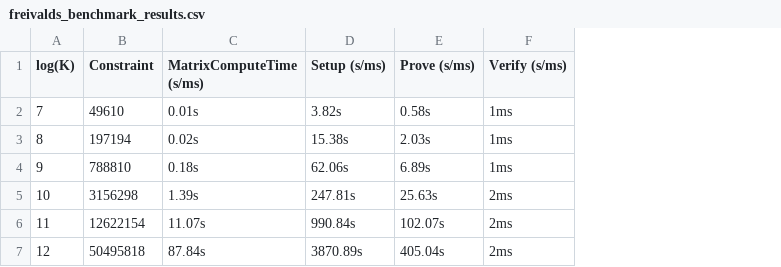
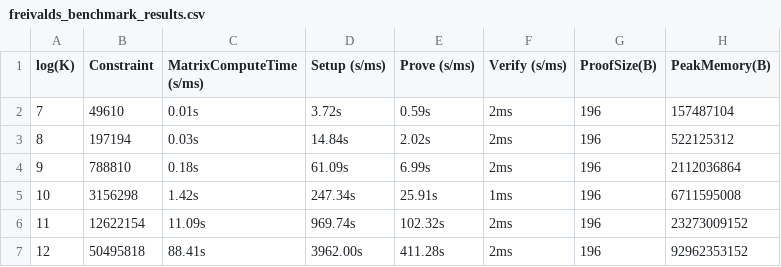
Before and after one commit to Han-16/FastMatMul, a CSV file: Experiment/freivalds_benchmark_results.csv, drawn as a sheet; the diff names each change by its address in the sheet, - before the commit and + after, or states it on an @@ line.

```diff
--- a/Experiment/freivalds_benchmark_results.csv
+++ b/Experiment/freivalds_benchmark_results.csv
+column G (ProofSize(B)), rows 2-7: all 196
+column H (PeakMemory(B)), rows 2-7: 157487104 | 522125312 | 2112036864 | 6711595008 | 23273009152 | 92962353152
-D2 (Setup (s/ms)): 3.82s
+D2 (Setup (s/ms)): 3.72s
-E2 (Prove (s/ms)): 0.58s
+E2 (Prove (s/ms)): 0.59s
-F2:F4 (Verify (s/ms)): 1ms
+F2:F4 (Verify (s/ms)): 2ms
-C3 (MatrixComputeTime (s/ms)): 0.02s
+C3 (MatrixComputeTime (s/ms)): 0.03s
-D3 (Setup (s/ms)): 15.38s
+D3 (Setup (s/ms)): 14.84s
-E3 (Prove (s/ms)): 2.03s
+E3 (Prove (s/ms)): 2.02s
-D4 (Setup (s/ms)): 62.06s
+D4 (Setup (s/ms)): 61.09s
-E4 (Prove (s/ms)): 6.89s
+E4 (Prove (s/ms)): 6.99s
-C5 (MatrixComputeTime (s/ms)): 1.39s
+C5 (MatrixComputeTime (s/ms)): 1.42s
-D5 (Setup (s/ms)): 247.81s
+D5 (Setup (s/ms)): 247.34s
-E5 (Prove (s/ms)): 25.63s
+E5 (Prove (s/ms)): 25.91s
-F5 (Verify (s/ms)): 2ms
+F5 (Verify (s/ms)): 1ms
-C6 (MatrixComputeTime (s/ms)): 11.07s
+C6 (MatrixComputeTime (s/ms)): 11.09s
-D6 (Setup (s/ms)): 990.84s
+D6 (Setup (s/ms)): 969.74s
-E6 (Prove (s/ms)): 102.07s
+E6 (Prove (s/ms)): 102.32s
-C7 (MatrixComputeTime (s/ms)): 87.84s
+C7 (MatrixComputeTime (s/ms)): 88.41s
-D7 (Setup (s/ms)): 3870.89s
+D7 (Setup (s/ms)): 3962.00s
-E7 (Prove (s/ms)): 405.04s
+E7 (Prove (s/ms)): 411.28s
```
Also changed, not shown: Experiment/lamp_batch_benchmark_results.csv, Experiment/lamp_benchmark_results.csv, 34 other files.
